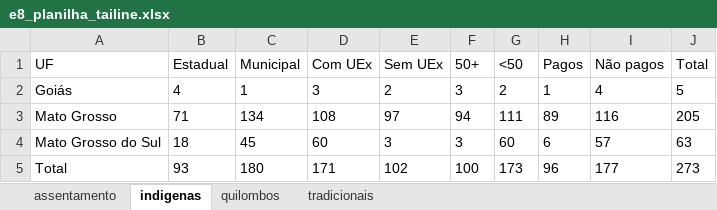
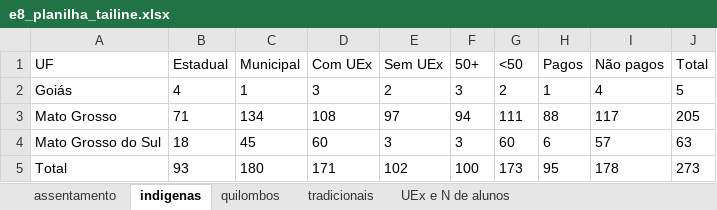
Before and after one commit to tailineju/BSc-est, an Excel workbook: PDDE/entrega 7/e8_planilha_tailine.xlsx, sheet indigenas, drawn as a sheet; values as stored, in another font and other column widths than the file's, no borders; the diff names each change by its address in the sheet, - before the commit and + after, or states it on an @@ line.

```diff
--- a/PDDE/entrega 7/e8_planilha_tailine.xlsx (sheet indigenas)
+++ b/PDDE/entrega 7/e8_planilha_tailine.xlsx (sheet indigenas)
+sheet tab: UEx e N de alunos
-H3 (Pagos): 89
+H3 (Pagos): 88
-I3 (Não pagos): 116
+I3 (Não pagos): 117
-H5 (Pagos): 96
+H5 (Pagos): 95
-I5 (Não pagos): 177
+I5 (Não pagos): 178
```
Also changed, not shown: sheet assentamento, sheet tradicionais, 5 other files.
